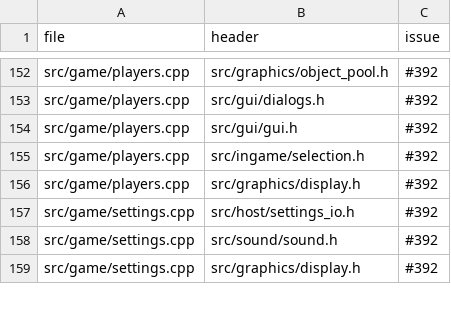
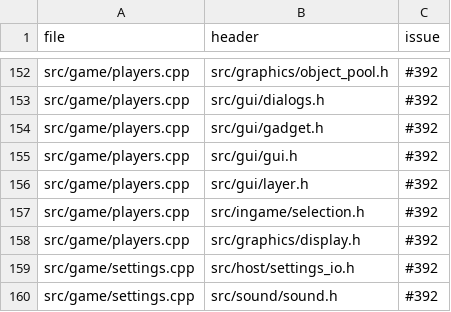
Before and after one commit to ozgb/byte-tactics-moddable, a CSV file: data/host_exceptions.csv, drawn as a sheet; only a part is shown, gaps mark what is left out; the shorter side is filled out with more unchanged rows; the diff names each change by its address in the sheet, - before the commit and + after, or states it on an @@ line.

```diff
--- a/data/host_exceptions.csv
+++ b/data/host_exceptions.csv
+row 154: src/game/players.cpp | src/gui/gadget.h | #392
+row 156: src/game/players.cpp | src/gui/layer.h | #392
```
Also changed, not shown: data/hazards.csv.
